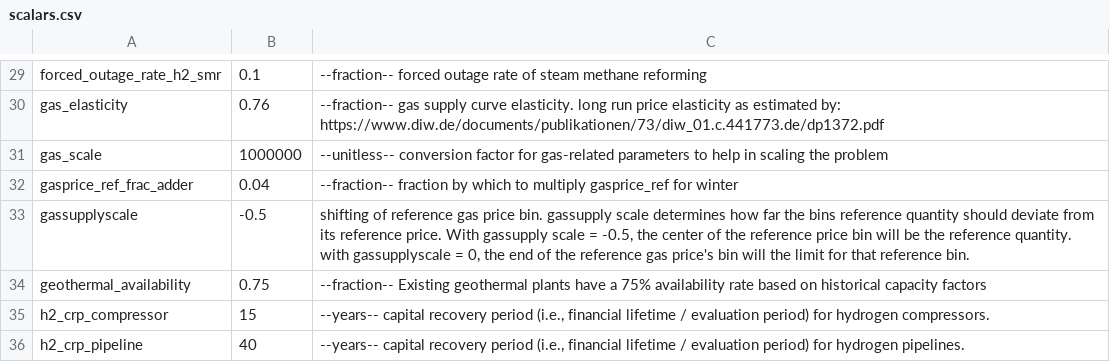
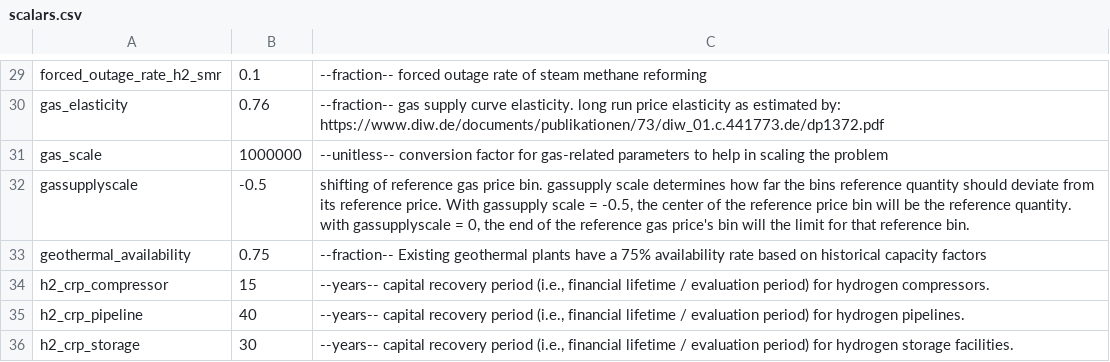
Before and after one commit to ajsbergman/ReEDS, a CSV file: inputs/scalars.csv, drawn as a sheet; only a part is shown, gaps mark what is left out; the shorter side is filled out with more unchanged rows; the diff names each change by its address in the sheet, - before the commit and + after, or states it on an @@ line.

Commit message:
Remove gasprice_ref_frac_adder scalar

```diff
--- a/inputs/scalars.csv
+++ b/inputs/scalars.csv
-row 32: gasprice_ref_frac_adder | 0.04 | --fraction-- fraction by which to multiply gasprice_ref for winter
```
